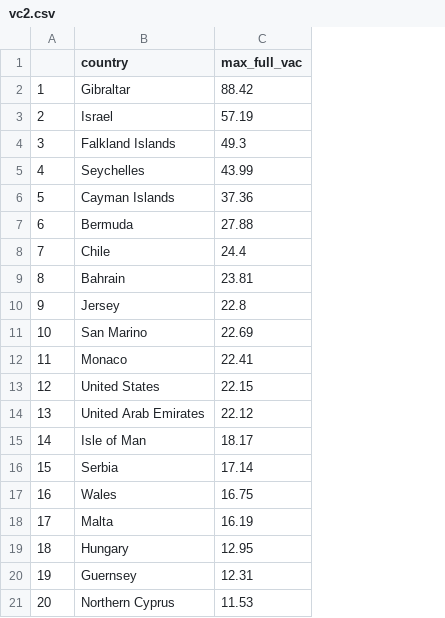
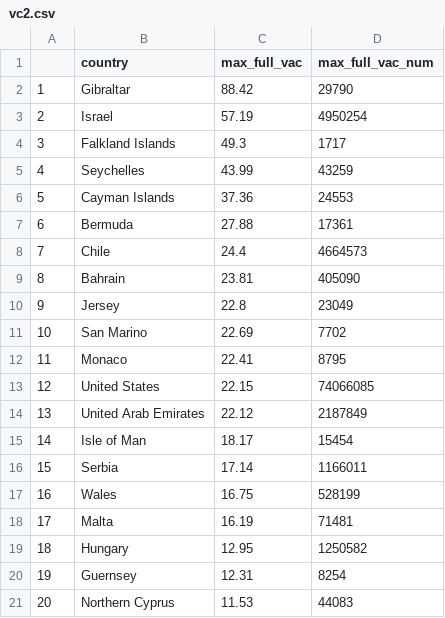
Before and after one commit to Head-inthe-Cloud/dataset-storage, a CSV file: vc2.csv, drawn as a sheet; the diff names each change by its address in the sheet, - before the commit and + after, or states it on an @@ line.

Commit message:
Add files via upload

```diff
--- a/vc2.csv
+++ b/vc2.csv
+column D (max_full_vac_num), rows 2-21: 29790 | 4950254 | 1717 | 43259 | 24553 | 17361 | 4664573 | 405090 | 23049 | 7702 | 8795 | 74066085 | 2187849 | 15454 | 1166011 | 528199 | 71481 | 1250582 | 8254 | 44083
```
